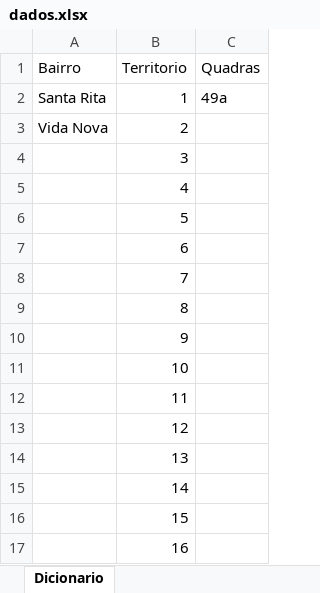
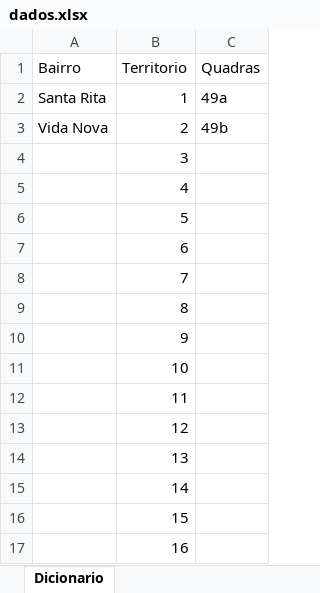
Before and after one commit to LucasEBotelho/MeuRepositorio, an Excel workbook: dados.xlsx, sheet Dicionario, drawn as a sheet; values as stored, in another font and other column widths than the file's, no borders; the diff names each change by its address in the sheet, - before the commit and + after, or states it on an @@ line.

```diff
--- a/dados.xlsx (sheet Dicionario)
+++ b/dados.xlsx (sheet Dicionario)
-C3 (Quadras): (empty)
+C3 (Quadras): 49b
```
Also changed, not shown: 1 other file.
